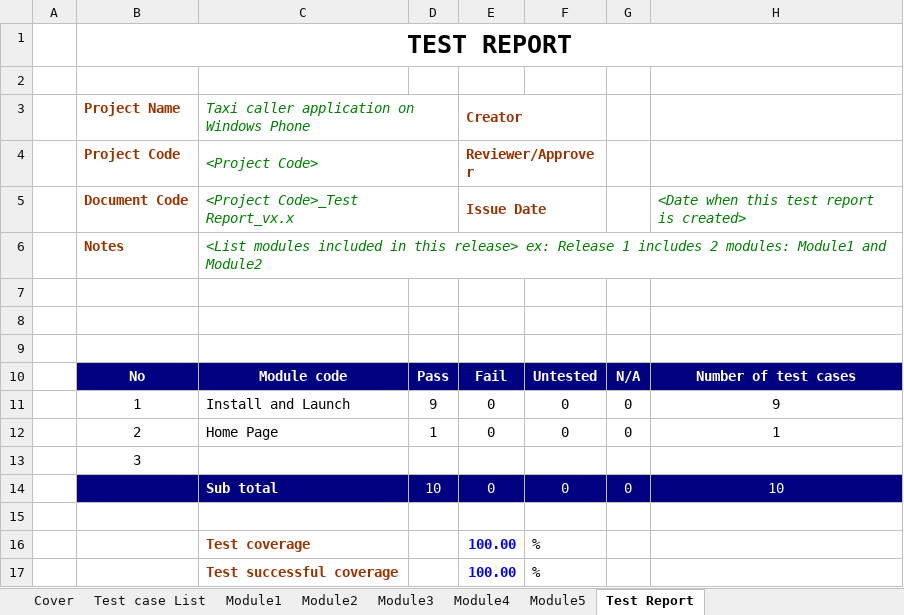
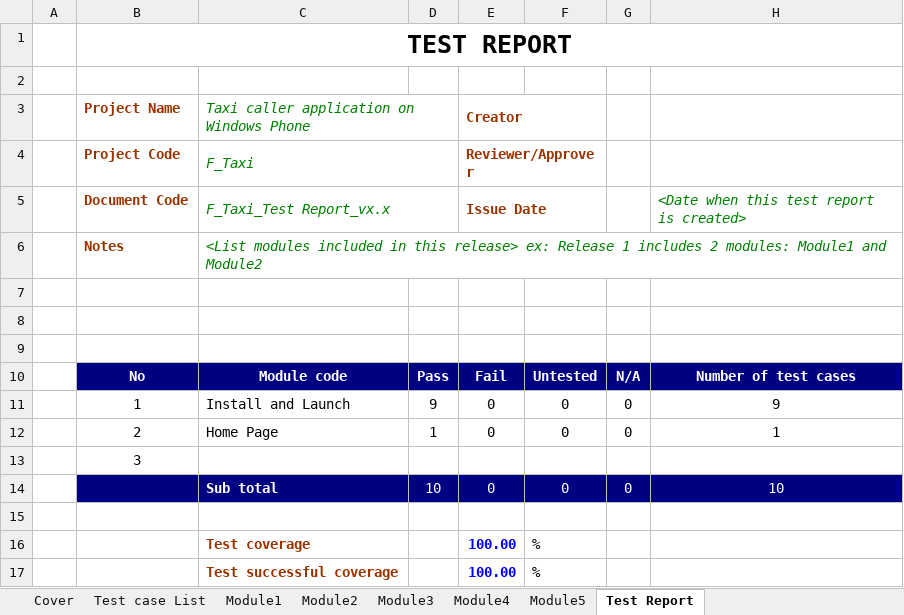
Before and after one commit to sangnvus/2015FALLIS01, an Excel workbook: WIP/Documents/Test_Case.xlsx, sheet Test Report, drawn as a sheet; values as stored, in another font and other column widths than the file's, no borders; the diff names each change by its address in the sheet, - before the commit and + after, or states it on an @@ line.

```diff
--- a/WIP/Documents/Test_Case.xlsx (sheet Test Report)
+++ b/WIP/Documents/Test_Case.xlsx (sheet Test Report)
-C4: <Project Code>
+C4: F_Taxi
-C5: <Project Code>_Test Report_vx.x
+C5: F_Taxi_Test Report_vx.x
```
Also changed, not shown: sheet Cover, sheet Test case List, charts or pictures.
